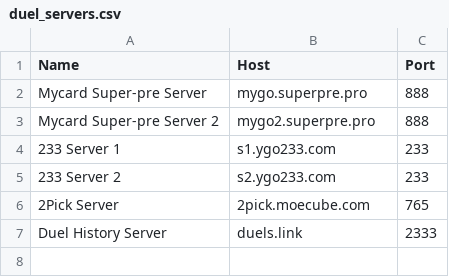
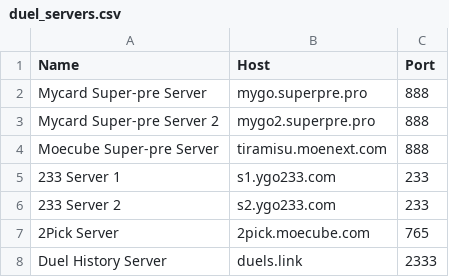
Before and after one commit to fgwsz/ygopro-main, a CSV file: duel_servers.csv, drawn as a sheet; the diff names each change by its address in the sheet, - before the commit and + after, or states it on an @@ line.

Commit message:
add duel server

```diff
--- a/duel_servers.csv
+++ b/duel_servers.csv
+row 4: Moecube Super-pre Server | tiramisu.moenext.com | 888
```
